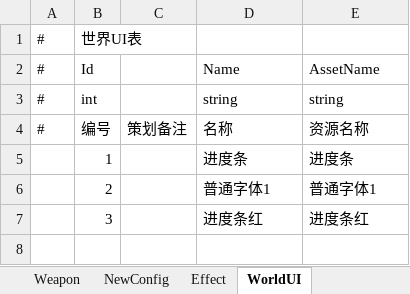
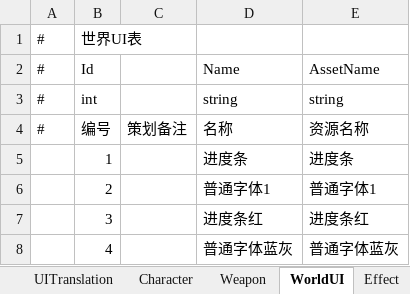
Before and after one commit to convicted-felines/Shard-Shot, an Excel workbook: Assets/MainGame/DataTables/Excel/DataTable.xlsm, sheet WorldUI, drawn as a sheet; values as stored, in another font and other column widths than the file's, no borders; the diff names each change by its address in the sheet, - before the commit and + after, or states it on an @@ line.

```diff
--- a/Assets/MainGame/DataTables/Excel/DataTable.xlsm (sheet WorldUI)
+++ b/Assets/MainGame/DataTables/Excel/DataTable.xlsm (sheet WorldUI)
@@ sheet tab order changed: UITranslation | Character | Weapon | WorldUI | Effect @@
+row 8:  | 4 |  | 普通字体蓝灰 | 普通字体蓝灰
```
Also changed, not shown: sheet Weapon, sheet Effect, sheet Character, sheet UIForm, 39 other files.
